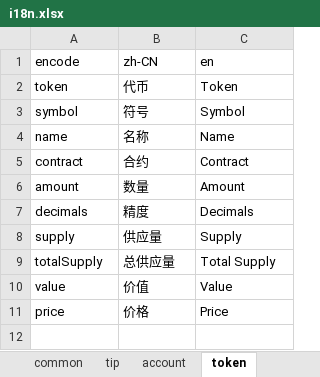
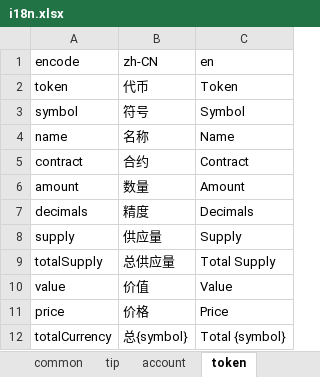
Before and after one commit to 16-work/web3-react-ts-vite, an Excel workbook: src/constants/i18n/script/i18n.xlsx, sheet token, drawn as a sheet; values as stored, in another font and other column widths than the file's, no borders; the diff names each change by its address in the sheet, - before the commit and + after, or states it on an @@ line.

Commit message:
feat: CURRENCY_SYMBOL

```diff
--- a/src/constants/i18n/script/i18n.xlsx (sheet token)
+++ b/src/constants/i18n/script/i18n.xlsx (sheet token)
+row 12: totalCurrency | 总{symbol} | Total {symbol}
```
Also changed, not shown: 4 other files.
